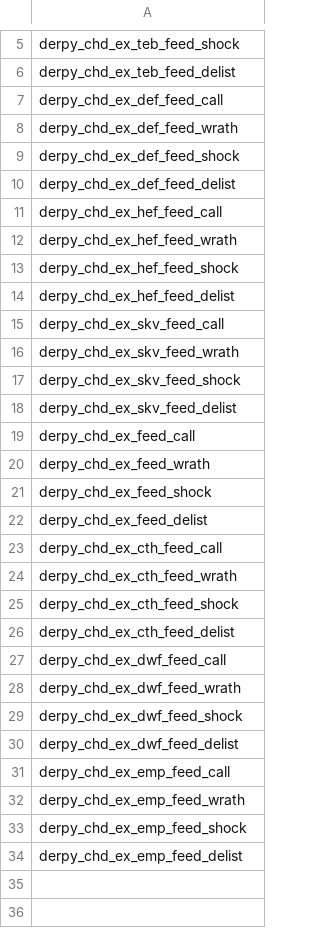
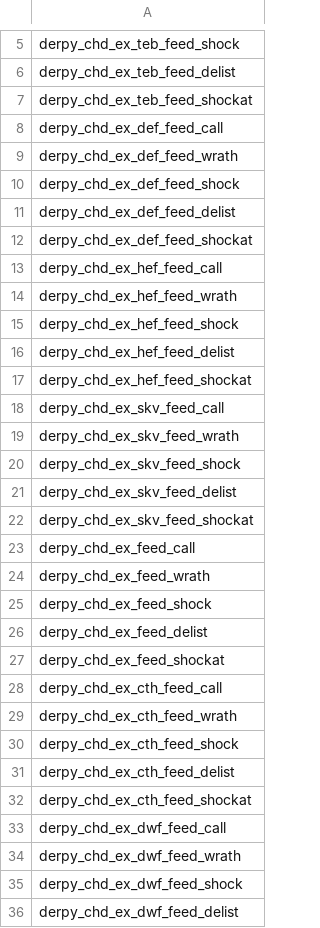
Before and after one commit to DerpyNewb/Grand-Trade-Exchange, a TSV file: Modding Files/source/zharr_exchange/campaign_groups_tables__derpy_chd_zharr_exchange.tsv, drawn as a sheet; only a part is shown, gaps mark what is left out; the shorter side is filled out with more unchanged rows; the diff covers the shown part only.

```diff
--- a/Modding Files/source/zharr_exchange/campaign_groups_tables__derpy_chd_zharr_exchange.tsv
+++ b/Modding Files/source/zharr_exchange/campaign_groups_tables__derpy_chd_zharr_exchange.tsv
@@ -6,2 +6,3 @@ derpy_chd_ex_teb_feed_shock
 derpy_chd_ex_teb_feed_delist
+derpy_chd_ex_teb_feed_shockat
 derpy_chd_ex_def_feed_call
@@ -10,2 +11,3 @@ derpy_chd_ex_def_feed_shock
 derpy_chd_ex_def_feed_delist
+derpy_chd_ex_def_feed_shockat
 derpy_chd_ex_hef_feed_call
@@ -14,2 +16,3 @@ derpy_chd_ex_hef_feed_shock
 derpy_chd_ex_hef_feed_delist
+derpy_chd_ex_hef_feed_shockat
 derpy_chd_ex_skv_feed_call
@@ -18,2 +21,3 @@ derpy_chd_ex_skv_feed_shock
 derpy_chd_ex_skv_feed_delist
+derpy_chd_ex_skv_feed_shockat
 derpy_chd_ex_feed_call
@@ -22,2 +26,3 @@ derpy_chd_ex_feed_shock
 derpy_chd_ex_feed_delist
+derpy_chd_ex_feed_shockat
 derpy_chd_ex_cth_feed_call
@@ -26,2 +31,3 @@ derpy_chd_ex_cth_feed_shock
 derpy_chd_ex_cth_feed_delist
+derpy_chd_ex_cth_feed_shockat
 derpy_chd_ex_dwf_feed_call
```
Also changed, not shown: 2 added rows elsewhere in this file, Modding Files/source/zharr_exchange/campaign_group_member_criteria_values_tables__derpy_chd_zharr_exchange.tsv, Modding Files/source/zharr_exchange/campaign_group_members_tables__derpy_chd_zharr_exchange.tsv, 18 other files.
